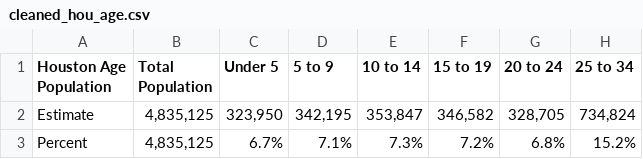
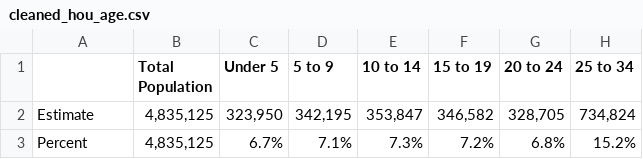
Before and after one commit to maddieemihle/major-city-visualization, a CSV file: data_files/houston_data/houston_cleaned_csv/cleaned_hou_age.csv, drawn as a sheet; only a part is shown; the diff names each change by its address in the sheet, - before the commit and + after, or states it on an @@ line.

```diff
--- a/data_files/houston_data/houston_cleaned_csv/cleaned_hou_age.csv
+++ b/data_files/houston_data/houston_cleaned_csv/cleaned_hou_age.csv
-A1: Houston Age Population
+A1: (empty)
```
Also changed, not shown: data_files/chicago_data/chi_cleaned_csv/cleaned_chi_AGE.csv, data_files/chicago_data/chi_cleaned_csv/cleaned_chi_commute.csv, 19 other files.
